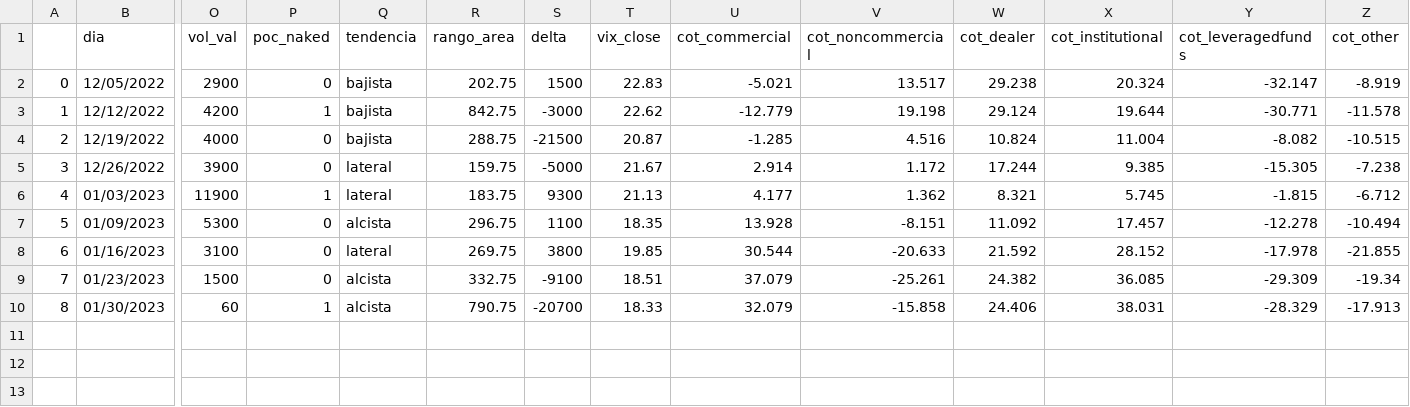
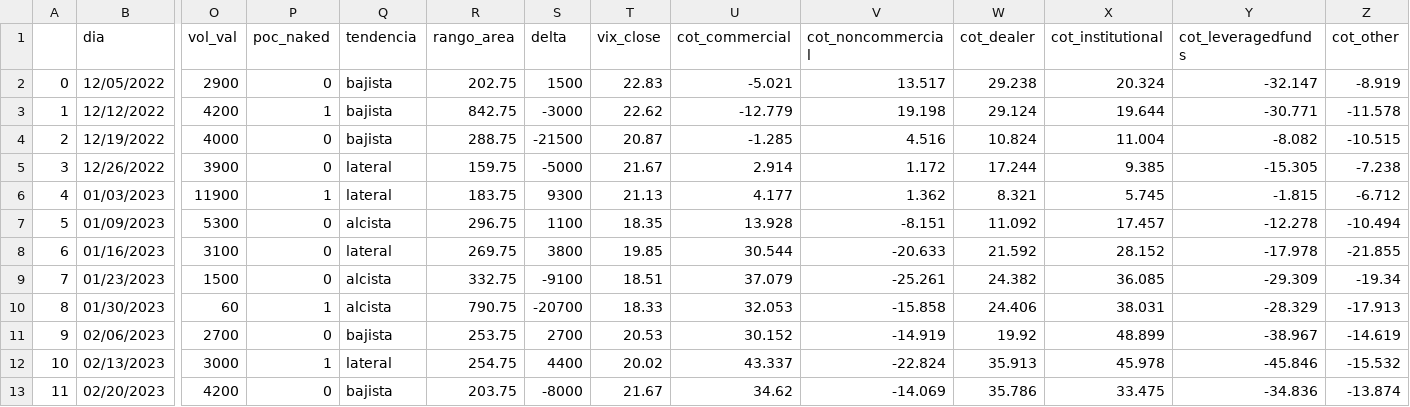
Before and after one commit to jbrass/Dashboard-Trader, a CSV file: Operativa/Semanal-NQ.csv, drawn as a sheet; only a part is shown, gaps mark what is left out; rows hold the shown columns only; the diff names each change by its address in the sheet, - before the commit and + after, or states it on an @@ line.

```diff
--- a/Operativa/Semanal-NQ.csv
+++ b/Operativa/Semanal-NQ.csv
-U10 (cot_commercial): 32.079
+U10 (cot_commercial): 32.053
+row 11: 9 | 02/06/2023 | 2700 | 0 | bajista | 253.75 | 2700 | 20.53 | 30.152 | -14.919 | 19.92 | 48.899 | -38.967 | -14.619
+row 12: 10 | 02/13/2023 | 3000 | 1 | lateral | 254.75 | 4400 | 20.02 | 43.337 | -22.824 | 35.913 | 45.978 | -45.846 | -15.532
+row 13: 11 | 02/20/2023 | 4200 | 0 | bajista | 203.75 | -8000 | 21.67 | 34.62 | -14.069 | 35.786 | 33.475 | -34.836 | -13.874
```
Also changed, not shown: 3 other files.
